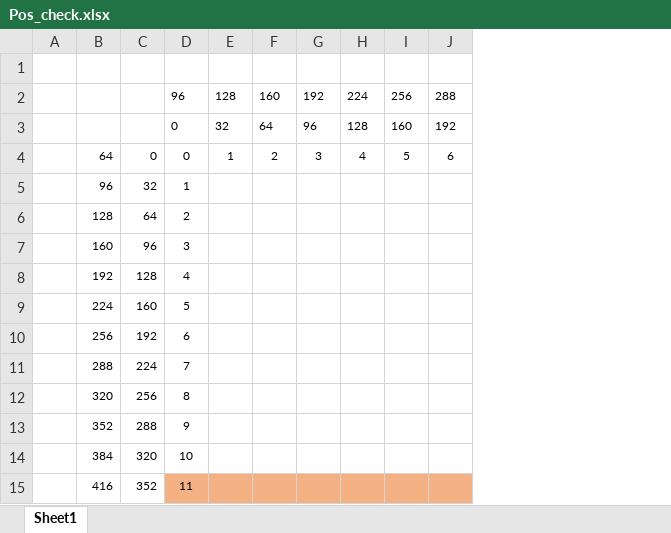
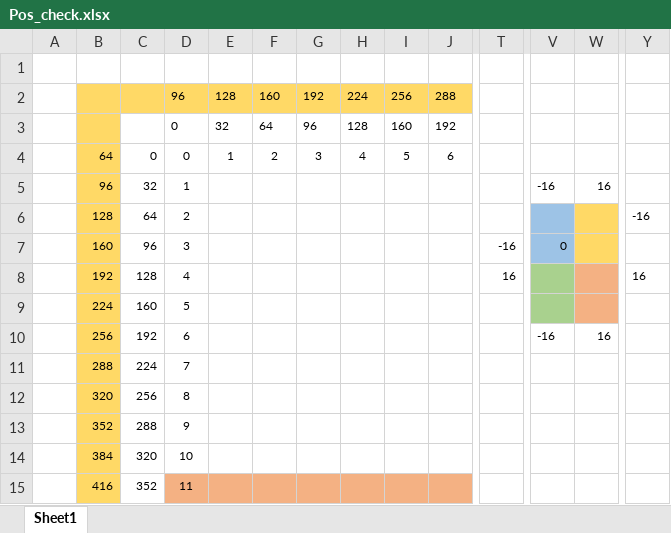
Before and after one commit to jordy-jordy/WinAPI_Neo-Bomberman, an Excel workbook: Pos_check.xlsx, sheet Sheet1, drawn as a sheet; only a part is shown, gaps mark what is left out; values as stored, in another font and other column widths than the file's, no borders; the diff covers the shown part only; the diff names each change by its address in the sheet, - before the commit and + after, or states it on an @@ line.

Commit message:
이현정 :

```diff
--- a/Pos_check.xlsx (sheet Sheet1)
+++ b/Pos_check.xlsx (sheet Sheet1)
+column T, rows 7-8: -16 | 16
+column V, rows 5-10: -16 |  | 0 |  |  | -16
+column W, rows 5-10: 16 |  |  |  |  | 16
+column Y, rows 6-8: -16 |  | 16
-B2:J2 fill: none
+B2:J2 fill: #FFD966
-B3:B15 fill: none
+B3:B15 fill: #FFD966
```
Also changed, not shown: 4 added columns and cell formats elsewhere in this sheet.
